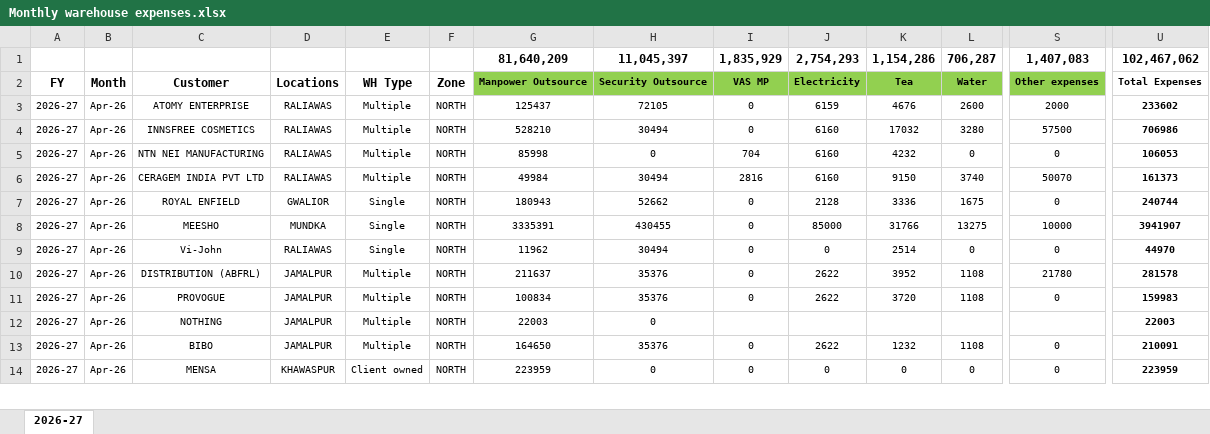
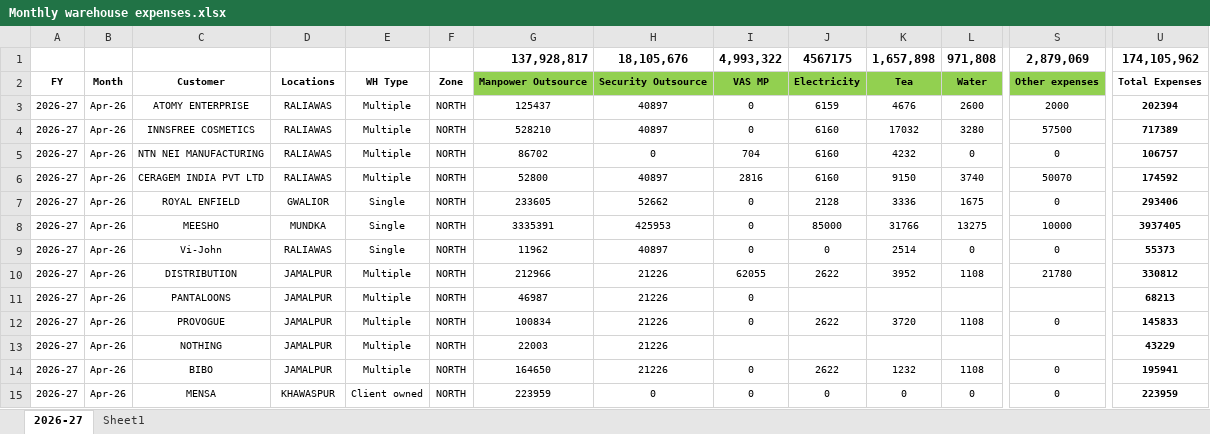
Before and after one commit to karishmadas-cmyk/warehouse-expense-dashboard, an Excel workbook: Monthly warehouse expenses.xlsx, sheet 2026-27, drawn as a sheet; only a part is shown, gaps mark what is left out; values as stored, in another font and other column widths than the file's, no borders; removed rows and columns are numbered as before the commit, all else as after; rows hold the shown columns only; the diff covers the shown part only; the diff names each change by its address in the sheet, - before the commit and + after, or states it on an @@ line.

Commit message:
Add files via upload

```diff
--- a/Monthly warehouse expenses.xlsx (sheet 2026-27)
+++ b/Monthly warehouse expenses.xlsx (sheet 2026-27)
+sheet tab: Sheet1
-row 1:  |  |  |  |  |  | 81,640,209 | 11,045,397 | 1,835,929 | 2,754,293 | 1,154,286 | 706,287 | 1,407,083 | 102,467,062
+row 1:  |  |  |  |  |  | 137,928,817 | 18,105,676 | 4,993,322 | 4567175 | 1,657,898 | 971,808 | 2,879,069 | 174,105,962
@@ A2:F2 text size: smaller @@
-H3: 72105
+H3: 40897
-U3: 233602
+U3: 202394
-H4: 30494
+H4: 40897
-U4: 706986
+U4: 717389
-G5: 85998
+G5: 86702
-U5: 106053
+U5: 106757
-G6: 49984
+G6: 52800
-H6: 30494
+H6: 40897
-U6: 161373
+U6: 174592
-G7: 180943
+G7: 233605
-U7: 240744
+U7: 293406
-H8: 430455
+H8: 425953
-U8: 3941907
+U8: 3937405
-H9: 30494
+H9: 40897
-U9: 44970
+U9: 55373
-C10: DISTRIBUTION (ABFRL)
+C10: DISTRIBUTION
-G10: 211637
+G10: 212966
-H10: 35376
+H10: 21226
-I10: 0
+I10: 62055
-U10: 281578
+U10: 330812
+row 11: 2026-27 | Apr-26 | PANTALOONS | JAMALPUR | Multiple | NORTH | 46987 | 21226 | 0 |  |  |  |  | 68213
-H12: 35376
+H12: 21226
-U12: 159983
+U12: 145833
-H13: 0
+H13: 21226
-U13: 22003
+U13: 43229
-H14: 35376
+H14: 21226
-U14: 210091
+U14: 195941
```
Also changed, not shown: 44 added rows, 4 removed rows and 357 edited cells elsewhere in this sheet, formulas that keep their value.
